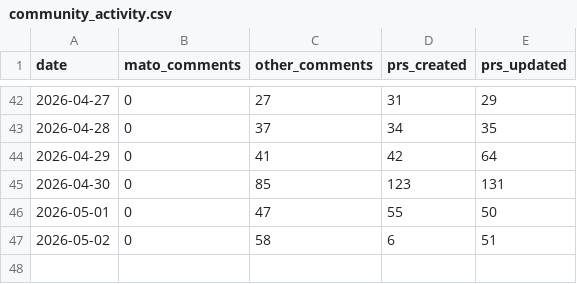
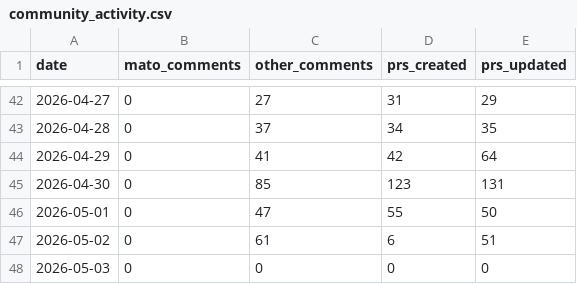
Before and after one commit to MatoTeziTanka/parameter-golf, a CSV file: data/community_activity.csv, drawn as a sheet; only a part is shown, gaps mark what is left out.

```diff
--- a/data/community_activity.csv
+++ b/data/community_activity.csv
@@ -46,2 +46,3 @@ date,mato_comments,other_comments,prs_created,prs_updated
 2026-05-01,0,47,55,50
-2026-05-02,0,58,6,51
+2026-05-02,0,61,6,51
+2026-05-03,0,0,0,0
```
Also changed, not shown: 4 other files.
